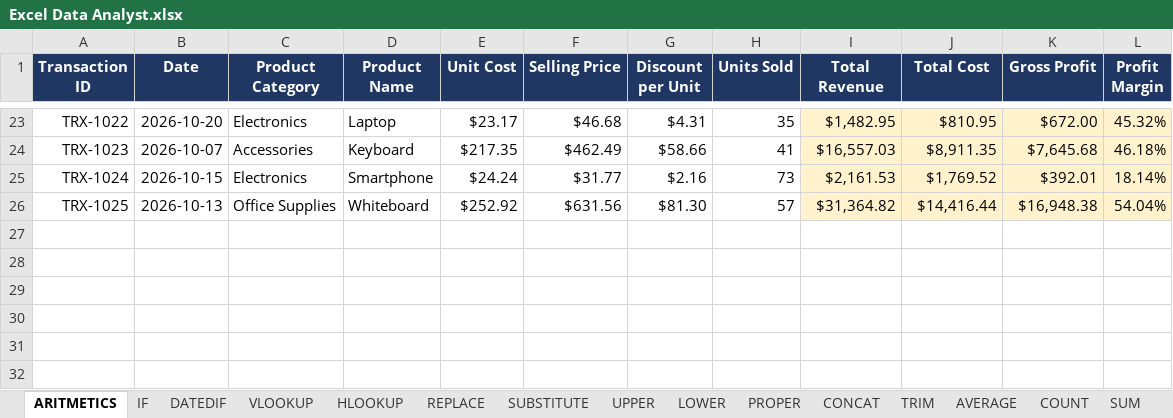
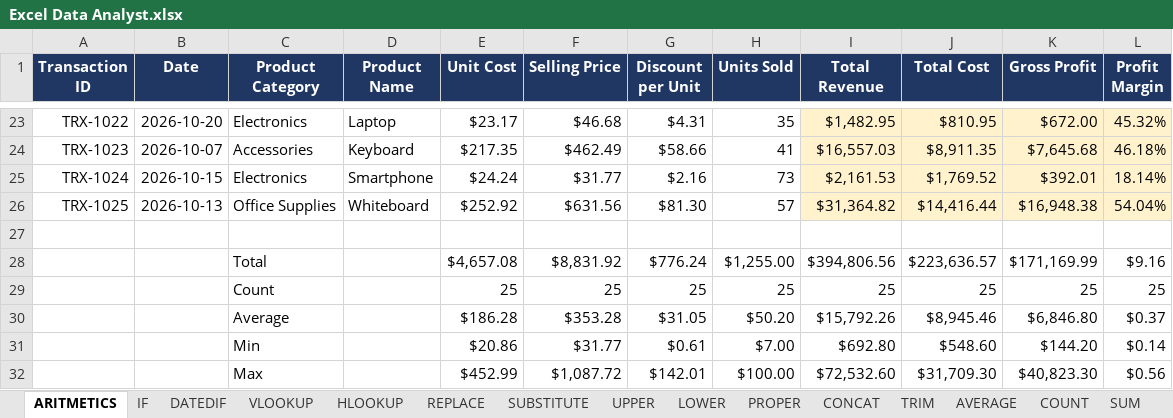
Before and after one commit to abibhaskara/Business-Analyst-Progress, an Excel workbook: 00 Fondation/Excel Data Analyst.xlsx, sheet ARITMETICS, drawn as a sheet; only a part is shown, gaps mark what is left out; values as stored, in another font and other column widths than the file's, no borders; the diff names each change by its address in the sheet, - before the commit and + after, or states it on an @@ line.

```diff
--- a/00 Fondation/Excel Data Analyst.xlsx (sheet ARITMETICS)
+++ b/00 Fondation/Excel Data Analyst.xlsx (sheet ARITMETICS)
+row 27: (empty)
+row 28:  |  | Total |  | $4,657.08 | $8,831.92 | $776.24 | $1,255.00 | $394,806.56 | $223,636.57 | $171,169.99 | $9.16
+row 29:  |  | Count |  | 25 | 25 | 25 | 25 | 25 | 25 | 25 | 25
+row 30:  |  | Average |  | $186.28 | $353.28 | $31.05 | $50.20 | $15,792.26 | $8,945.46 | $6,846.80 | $0.37
+row 31:  |  | Min |  | $20.86 | $31.77 | $0.61 | $7.00 | $692.80 | $548.60 | $144.20 | $0.14
+row 32:  |  | Max |  | $452.99 | $1,087.72 | $142.01 | $100.00 | $72,532.60 | $31,709.30 | $40,823.30 | $0.56
```
Also changed, not shown: 1 other file.
